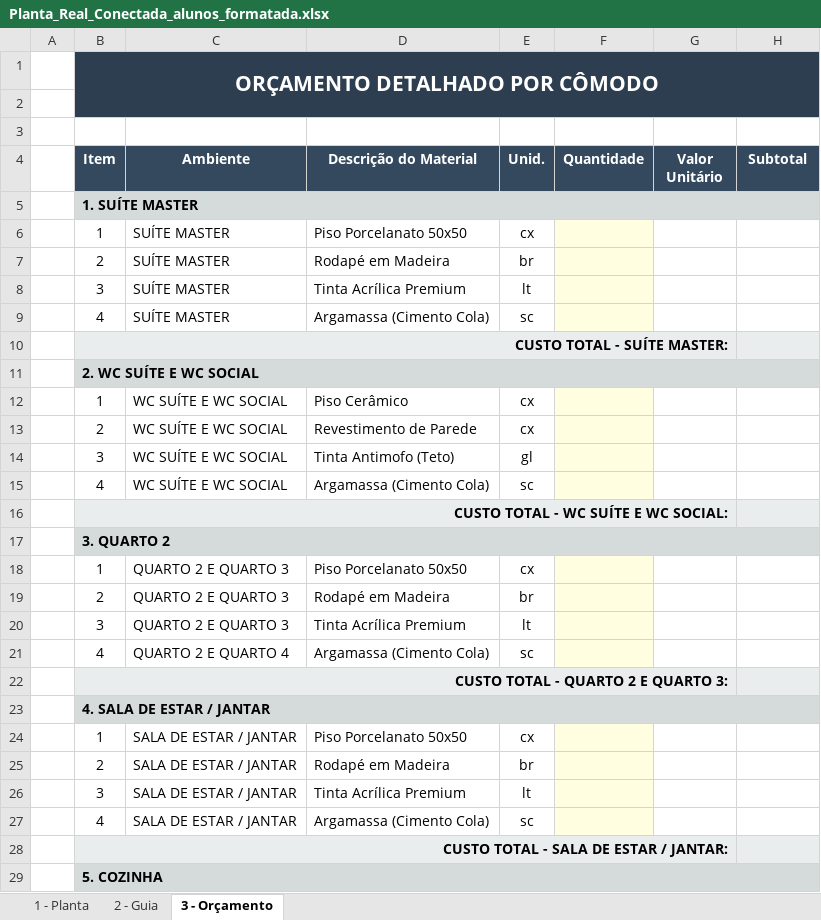
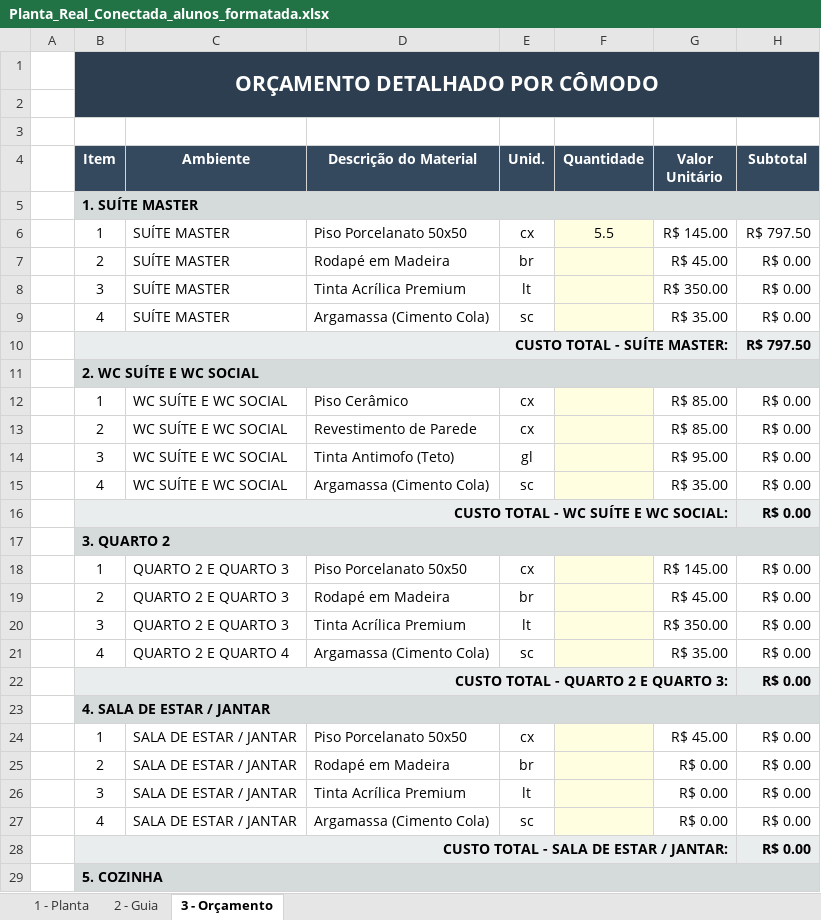
Before and after one commit to Fmarcelino33/ETEC, an Excel workbook: PTIC/Planta_Real_Conectada_alunos_formatada.xlsx, sheet 3 - Orçamento, drawn as a sheet; only a part is shown; values as stored, in another font and other column widths than the file's, no borders; the diff covers the shown part only; the diff names each change by its address in the sheet, - before the commit and + after, or states it on an @@ line.

Commit message:
Add files via upload

```diff
--- a/PTIC/Planta_Real_Conectada_alunos_formatada.xlsx (sheet 3 - Orçamento)
+++ b/PTIC/Planta_Real_Conectada_alunos_formatada.xlsx (sheet 3 - Orçamento)
-F6 (Quantidade): (empty)
+F6 (Quantidade): 5.5
-G6 (Valor Unitário): (empty)
+G6 (Valor Unitário): R$ 145.00
-H6 (Subtotal): (empty)
+H6 (Subtotal): R$ 797.50
-G7 (Valor Unitário): (empty)
+G7 (Valor Unitário): R$ 45.00
-H7:H9 (Subtotal): (empty)
+H7:H9 (Subtotal): R$ 0.00
-G8 (Valor Unitário): (empty)
+G8 (Valor Unitário): R$ 350.00
-G9 (Valor Unitário): (empty)
+G9 (Valor Unitário): R$ 35.00
-H10 (Subtotal): (empty)
+H10 (Subtotal): R$ 797.50
-G12:G13 (Valor Unitário): (empty)
+G12:G13 (Valor Unitário): R$ 85.00
-H12:H16 (Subtotal): (empty)
+H12:H16 (Subtotal): R$ 0.00
-G14 (Valor Unitário): (empty)
+G14 (Valor Unitário): R$ 95.00
-G15 (Valor Unitário): (empty)
+G15 (Valor Unitário): R$ 35.00
-G18 (Valor Unitário): (empty)
+G18 (Valor Unitário): R$ 145.00
-H18:H22 (Subtotal): (empty)
+H18:H22 (Subtotal): R$ 0.00
-G19 (Valor Unitário): (empty)
+G19 (Valor Unitário): R$ 45.00
-G20 (Valor Unitário): (empty)
+G20 (Valor Unitário): R$ 350.00
-G21 (Valor Unitário): (empty)
+G21 (Valor Unitário): R$ 35.00
-G24 (Valor Unitário): (empty)
+G24 (Valor Unitário): R$ 45.00
-H24:H28 (Subtotal): (empty)
+H24:H28 (Subtotal): R$ 0.00
-G25:G27 (Valor Unitário): (empty)
+G25:G27 (Valor Unitário): R$ 0.00
```
Also changed, not shown: 10 edited cells elsewhere in this sheet, sheet 2 - Guia.
